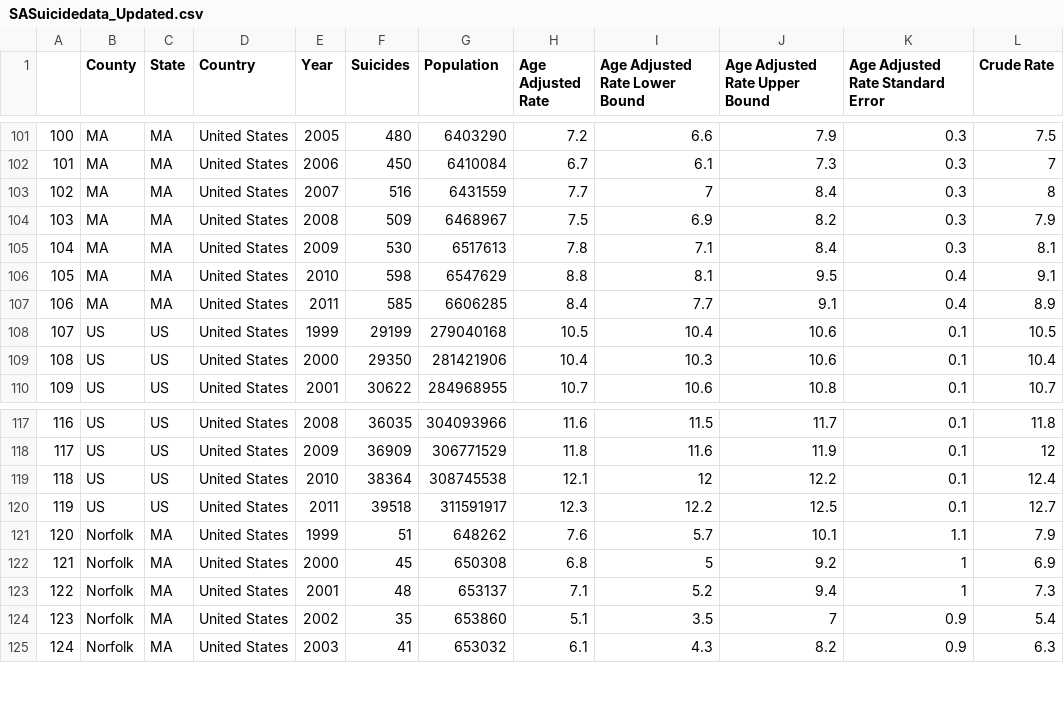
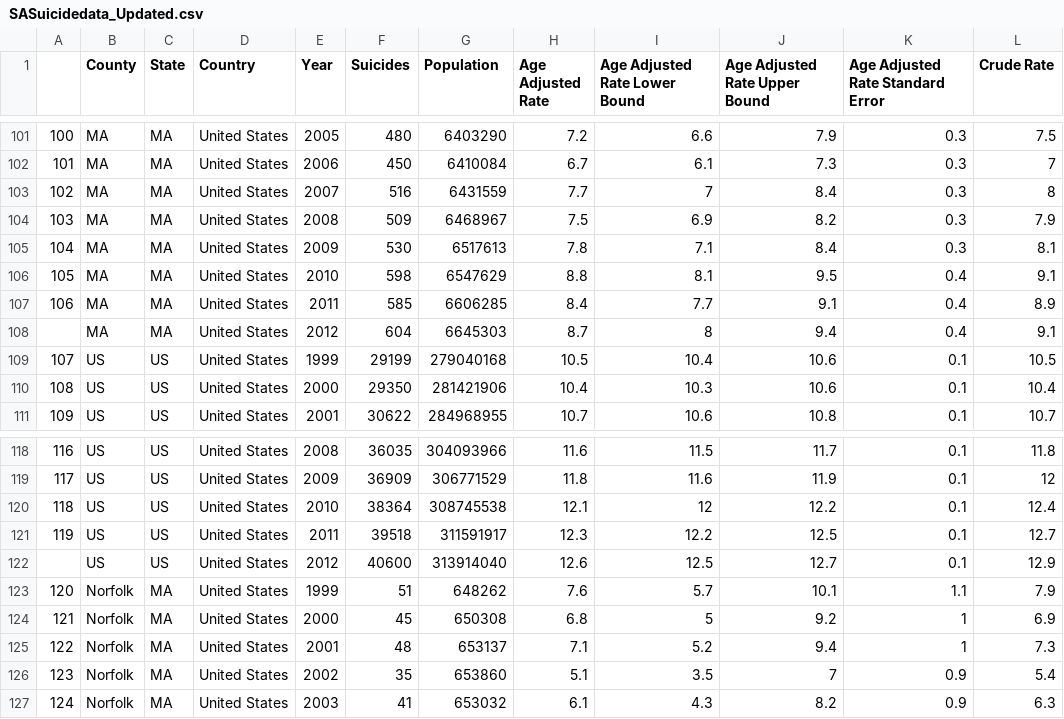
Before and after one commit to sEigmA/SEIGMA, a CSV file: suicide/suicide/SASuicidedata_Updated.csv, drawn as a sheet; only a part is shown, gaps mark what is left out.

Commit message:
2012 Data Updated
AR-12/5/14

```diff
--- a/suicide/suicide/SASuicidedata_Updated.csv
+++ b/suicide/suicide/SASuicidedata_Updated.csv
@@ -107,2 +107,3 @@
 106,MA,MA,United States,2011,585,6606285,8.4,7.7,9.1,0.4,8.9
+,MA,MA,United States,2012,604,6645303,8.7,8,9.4,0.4,9.1
 107,US,US,United States,1999,29199,279040168,10.5,10.4,10.6,0.1,10.5
@@ -120,2 +121,3 @@
 119,US,US,United States,2011,39518,311591917,12.3,12.2,12.5,0.1,12.7
+,US,US,United States,2012,40600,313914040,12.6,12.5,12.7,0.1,12.9
 120,Norfolk,MA,United States,1999,51,648262,7.6,5.7,10.1,1.1,7.9
```
